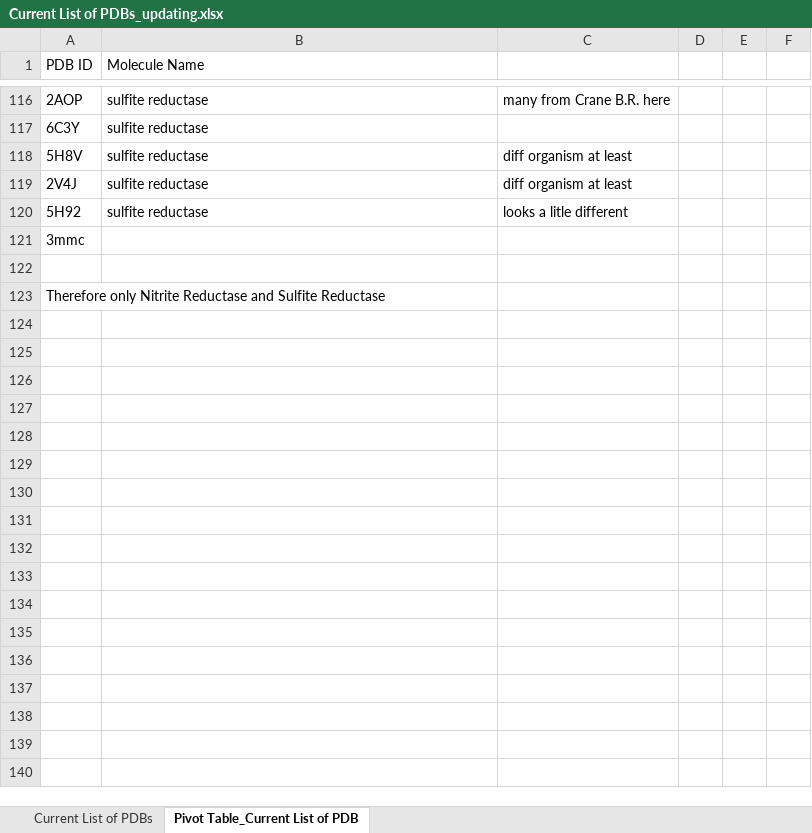
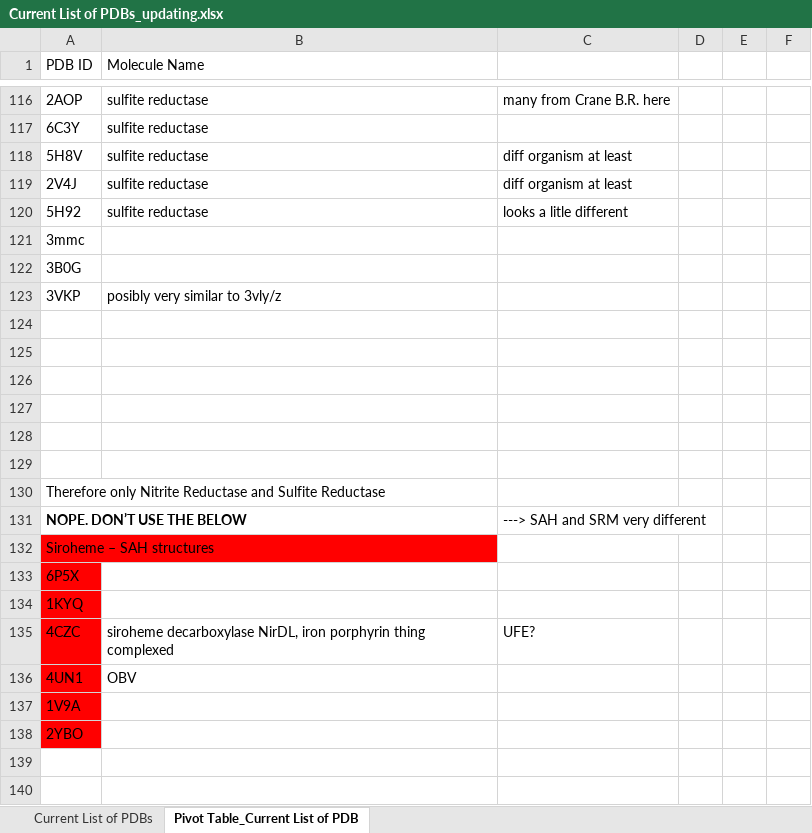
Before and after one commit to patimus-prime/heme-binding, an Excel workbook: pdb_source_data/Current List of PDBs_updating.xlsx, sheet Pivot Table_Current List of PDB, drawn as a sheet; only a part is shown, gaps mark what is left out; values as stored, in another font and other column widths than the file's, no borders; the diff covers the shown part only; the diff names each change by its address in the sheet, - before the commit and + after, or states it on an @@ line.

Commit message:
all lists done, for now. ready to modify scripts to accomodate more ligands
THEREFORE IN THESIS: CREATED TOOL TO SCREEN BINDING POCKETS OF SPECIFIC PDBS AND INCLUDE RELATED LIGANDS

```diff
--- a/pdb_source_data/Current List of PDBs_updating.xlsx (sheet Pivot Table_Current List of PDB)
+++ b/pdb_source_data/Current List of PDBs_updating.xlsx (sheet Pivot Table_Current List of PDB)
+row 122: 3B0G
+row 123: 3VKP | posibly very similar to 3vly/z
+row 124: (empty)
+row 125: (empty)
+row 126: (empty)
+row 127: (empty)
+row 128: (empty)
+row 131: NOPE. DON’T USE THE BELOW |  | ---> SAH and SRM very different
+row 132: Siroheme – SAH structures
+row 133: 6P5X
+row 134: 1KYQ
+row 135: 4CZC | siroheme decarboxylase NirDL, iron porphyrin thing complexed | UFE?
+row 136: 4UN1 | OBV
+row 137: 1V9A
+row 138: 2YBO
+row 139: (empty)
+row 140: (empty)
```
Also changed, not shown: 31 added rows and 1 edited cell elsewhere in this sheet, 3 other files.
